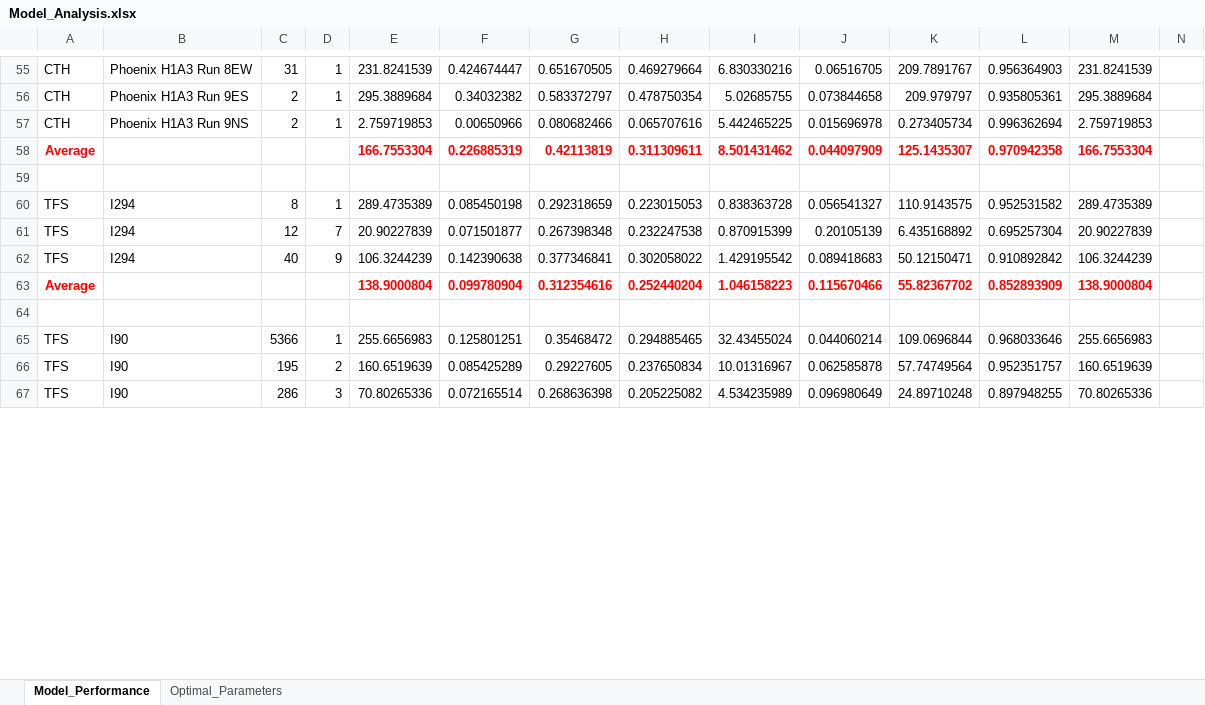
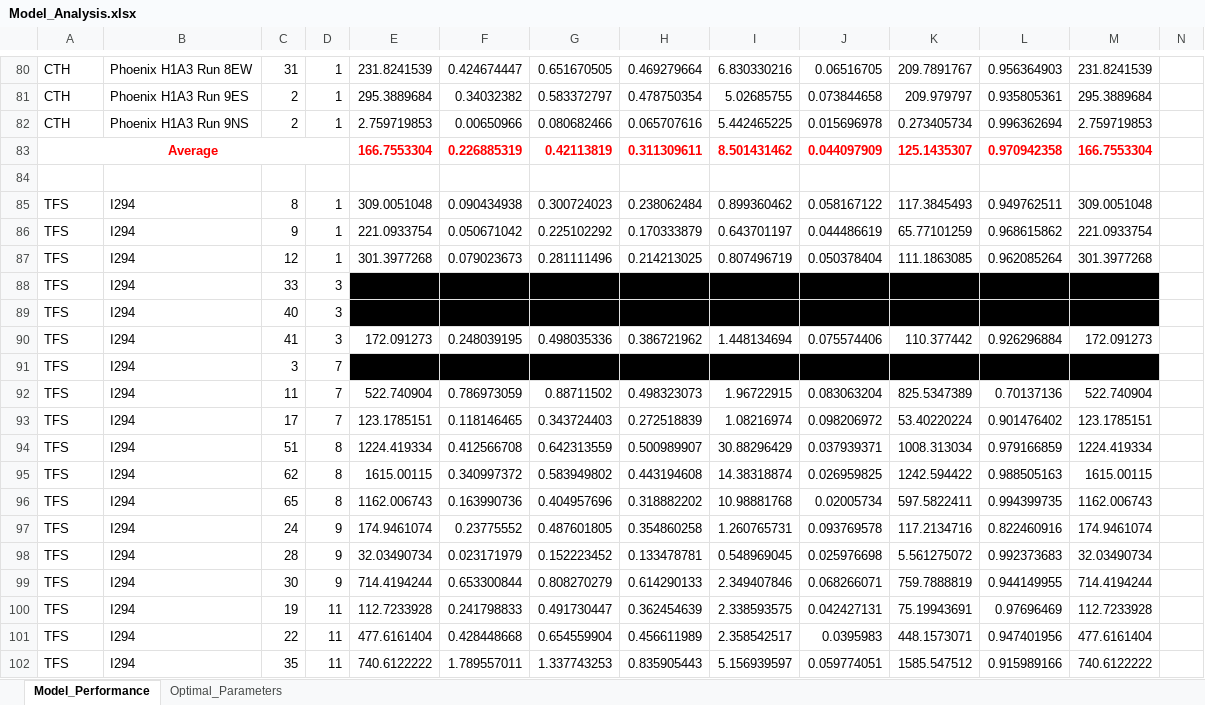
Before and after one commit to lotlouischoitslab/Comparison-of-Autonomous-Vehicles-Control-Models, an Excel workbook: Results/Model_Analysis.xlsx, sheet Model_Performance, drawn as a sheet; only a part is shown, gaps mark what is left out; the shorter side is filled out with more unchanged rows; values as stored, in another font and other column widths than the file's, no borders; removed rows and columns are numbered as before the commit, all else as after; rows hold the shown columns only; the diff covers the shown part only; the diff names each change by its address in the sheet, - before the commit and + after, or states it on an @@ line.

```diff
--- a/Results/Model_Analysis.xlsx (sheet Model_Performance)
+++ b/Results/Model_Analysis.xlsx (sheet Model_Performance)
+A83:D83 merged
-E85: 289.4735389
+E85: 309.0051048
-F85: 0.085450198
+F85: 0.090434938
-G85: 0.292318659
+G85: 0.300724023
-H85: 0.223015053
+H85: 0.238062484
-I85: 0.838363728
+I85: 0.899360462
-J85: 0.056541327
+J85: 0.058167122
-K85: 110.9143575
+K85: 117.3845493
-L85: 0.952531582
+L85: 0.949762511
-M85: 289.4735389
+M85: 309.0051048
-row 61: TFS | I294 | 12 | 7 | 20.90227839 | 0.071501877 | 0.267398348 | 0.232247538 | 0.870915399 | 0.20105139 | 6.435168892 | 0.695257304 | 20.90227839
-row 62: TFS | I294 | 40 | 9 | 106.3244239 | 0.142390638 | 0.377346841 | 0.302058022 | 1.429195542 | 0.089418683 | 50.12150471 | 0.910892842 | 106.3244239
-row 63: Average |  |  |  | 138.9000804 | 0.099780904 | 0.312354616 | 0.252440204 | 1.046158223 | 0.115670466 | 55.82367702 | 0.852893909 | 138.9000804
+row 86: TFS | I294 | 9 | 1 | 221.0933754 | 0.050671042 | 0.225102292 | 0.170333879 | 0.643701197 | 0.044486619 | 65.77101259 | 0.968615862 | 221.0933754
+row 87: TFS | I294 | 12 | 1 | 301.3977268 | 0.079023673 | 0.281111496 | 0.214213025 | 0.807496719 | 0.050378404 | 111.1863085 | 0.962085264 | 301.3977268
+row 88: TFS | I294 | 33 | 3
+row 89: TFS | I294 | 40 | 3
+row 90: TFS | I294 | 41 | 3 | 172.091273 | 0.248039195 | 0.498035336 | 0.386721962 | 1.448134694 | 0.075574406 | 110.377442 | 0.926296884 | 172.091273
+row 91: TFS | I294 | 3 | 7
+row 92: TFS | I294 | 11 | 7 | 522.740904 | 0.786973059 | 0.88711502 | 0.498323073 | 1.96722915 | 0.083063204 | 825.5347389 | 0.70137136 | 522.740904
+row 93: TFS | I294 | 17 | 7 | 123.1785151 | 0.118146465 | 0.343724403 | 0.272518839 | 1.08216974 | 0.098206972 | 53.40220224 | 0.901476402 | 123.1785151
+row 94: TFS | I294 | 51 | 8 | 1224.419334 | 0.412566708 | 0.642313559 | 0.500989907 | 30.88296429 | 0.037939371 | 1008.313034 | 0.979166859 | 1224.419334
+row 95: TFS | I294 | 62 | 8 | 1615.00115 | 0.340997372 | 0.583949802 | 0.443194608 | 14.38318874 | 0.026959825 | 1242.594422 | 0.988505163 | 1615.00115
+row 96: TFS | I294 | 65 | 8 | 1162.006743 | 0.163990736 | 0.404957696 | 0.318882202 | 10.98881768 | 0.02005734 | 597.5822411 | 0.994399735 | 1162.006743
+row 97: TFS | I294 | 24 | 9 | 174.9461074 | 0.23775552 | 0.487601805 | 0.354860258 | 1.260765731 | 0.093769578 | 117.2134716 | 0.822460916 | 174.9461074
+row 98: TFS | I294 | 28 | 9 | 32.03490734 | 0.023171979 | 0.152223452 | 0.133478781 | 0.548969045 | 0.025976698 | 5.561275072 | 0.992373683 | 32.03490734
+row 99: TFS | I294 | 30 | 9 | 714.4194244 | 0.653300844 | 0.808270279 | 0.614290133 | 2.349407846 | 0.068266071 | 759.7888819 | 0.944149955 | 714.4194244
+row 100: TFS | I294 | 19 | 11 | 112.7233928 | 0.241798833 | 0.491730447 | 0.362454639 | 2.338593575 | 0.042427131 | 75.19943691 | 0.97696469 | 112.7233928
+row 101: TFS | I294 | 22 | 11 | 477.6161404 | 0.428448668 | 0.654559904 | 0.456611989 | 2.358542517 | 0.0395983 | 448.1573071 | 0.947401956 | 477.6161404
+row 102: TFS | I294 | 35 | 11 | 740.6122222 | 1.789557011 | 1.337743253 | 0.835905443 | 5.156939597 | 0.059774051 | 1585.547512 | 0.915989166 | 740.6122222
```
Also changed, not shown: 76 added rows, 12 removed rows, 180 edited cells, cell formats and merged cells elsewhere in this sheet, formulas that keep their value.
